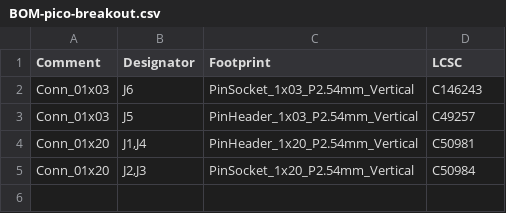
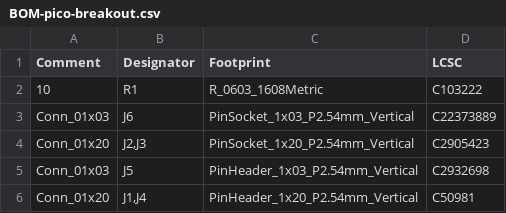
Before and after one commit to PisterLab/scum-dev-board, a CSV file: pico-breakout/jlcpcb/production_files/BOM-pico-breakout.csv, drawn as a sheet.

```diff
--- a/pico-breakout/jlcpcb/production_files/BOM-pico-breakout.csv
+++ b/pico-breakout/jlcpcb/production_files/BOM-pico-breakout.csv
@@ -1,5 +1,6 @@
 Comment,Designator,Footprint,LCSC
-Conn_01x03,J6,PinSocket_1x03_P2.54mm_Vertical,C146243
-Conn_01x03,J5,PinHeader_1x03_P2.54mm_Vertical,C49257
+10,R1,R_0603_1608Metric,C103222
+Conn_01x03,J6,PinSocket_1x03_P2.54mm_Vertical,C22373889
+Conn_01x20,"J2,J3",PinSocket_1x20_P2.54mm_Vertical,C2905423
+Conn_01x03,J5,PinHeader_1x03_P2.54mm_Vertical,C2932698
 Conn_01x20,"J1,J4",PinHeader_1x20_P2.54mm_Vertical,C50981
-Conn_01x20,"J2,J3",PinSocket_1x20_P2.54mm_Vertical,C50984
```
Also changed, not shown: pico-breakout/jlcpcb/production_files/CPL-pico-breakout.csv, pico-w-breakout/jlcpcb/production_files/BOM-pico-w-breakout.csv, 37 other files.
